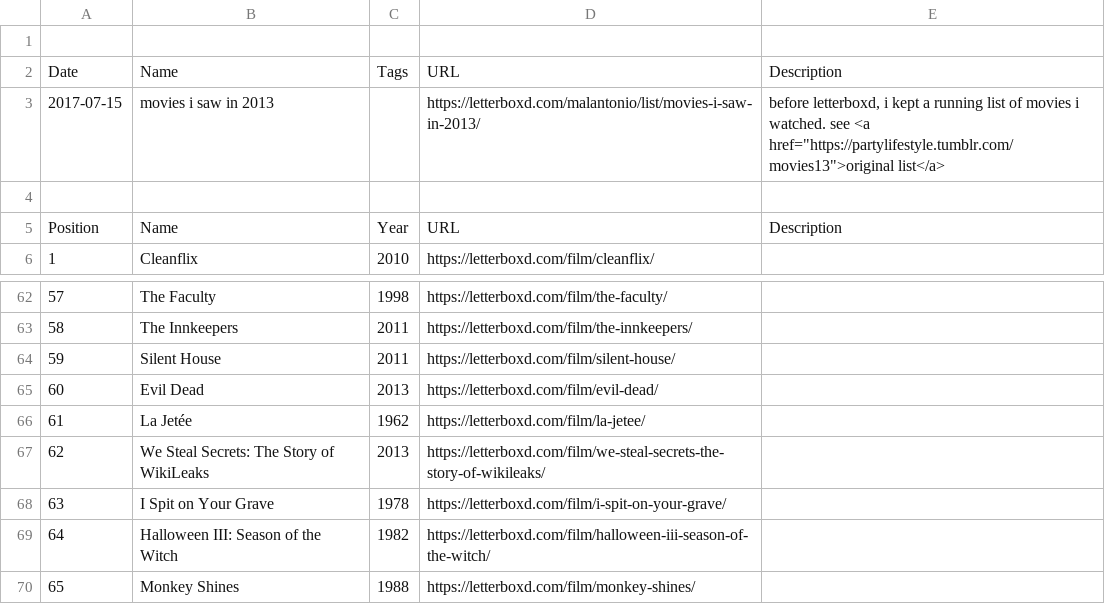
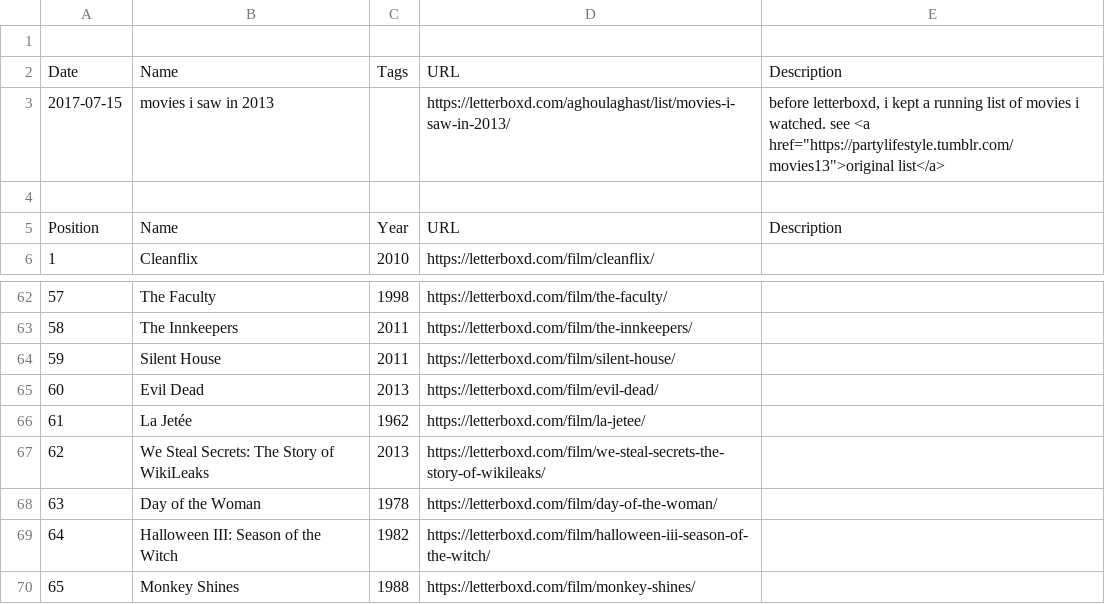
Before and after one commit to rococodogs/movie-list-archive, a CSV file: raw-letterboxd-data/lists/movies-i-saw-in-2013.csv, drawn as a sheet; only a part is shown, gaps mark what is left out.

```diff
--- a/raw-letterboxd-data/lists/movies-i-saw-in-2013.csv
+++ b/raw-letterboxd-data/lists/movies-i-saw-in-2013.csv
@@ -2,3 +2,3 @@
 Date,Name,Tags,URL,Description
-2017-07-15,movies i saw in 2013,,https://letterboxd.com/malantonio/list/movies-i-saw-in-2013/,"before letterboxd, i kept a running list of movies i watched. see <a href=""https://partylifestyle.tumblr.com/movies13"">original list</a>"
+2017-07-15,movies i saw in 2013,,https://letterboxd.com/aghoulaghast/list/movies-i-saw-in-2013/,"before letterboxd, i kept a running list of movies i watched. see <a href=""https://partylifestyle.tumblr.com/movies13"">original list</a>"
 
@@ -67,3 +67,3 @@ Position,Name,Year,URL,Description
 62,We Steal Secrets: The Story of WikiLeaks,2013,https://letterboxd.com/film/we-steal-secrets-the-story-of-wikileaks/,
-63,I Spit on Your Grave,1978,https://letterboxd.com/film/i-spit-on-your-grave/,
+63,Day of the Woman,1978,https://letterboxd.com/film/day-of-the-woman/,
 64,Halloween III: Season of the Witch,1982,https://letterboxd.com/film/halloween-iii-season-of-the-witch/,
```
Also changed, not shown: raw-letterboxd-data/lists/films-featured-in-an-incomplete-list-of-lifetime.csv, raw-letterboxd-data/lists/movies-i-saw-in-2012.csv, 41 other files.
